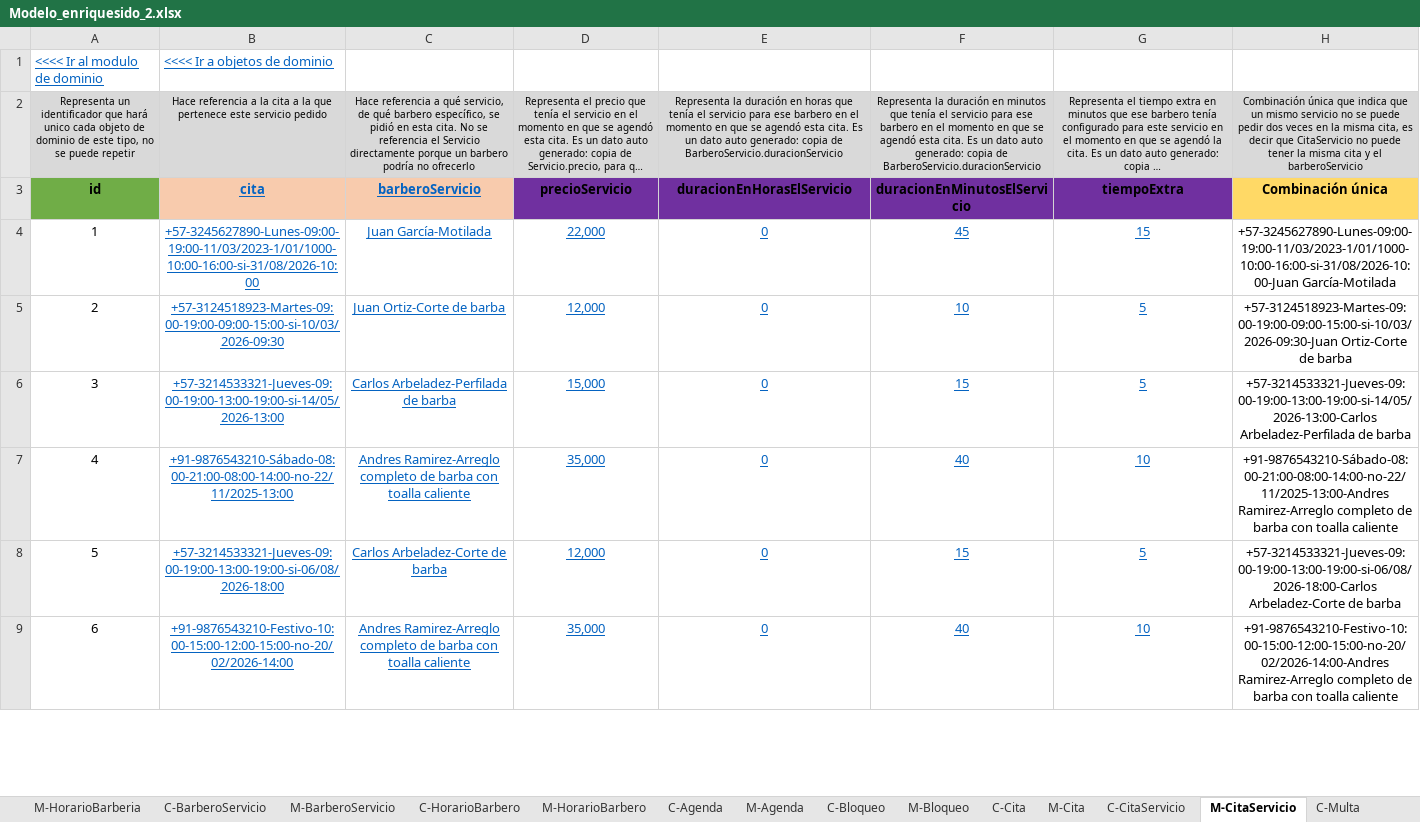
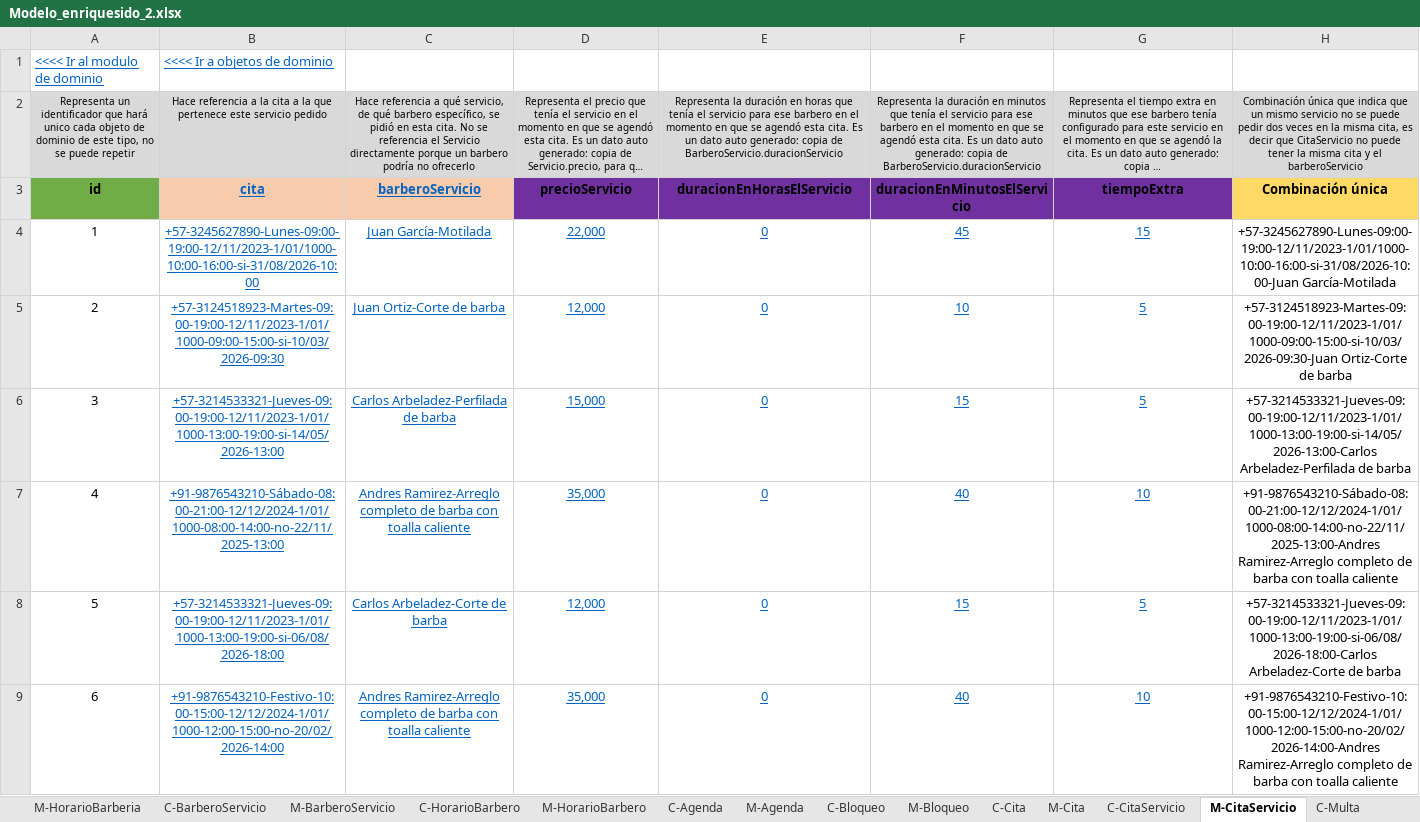
Before and after one commit to Leandro-Gomez-12345/Proyecto-extra-clase-DOO, an Excel workbook: Modelo_enriquesido_2.xlsx, sheet M-CitaServicio, drawn as a sheet; only a part is shown; long unchanged cells end in …; values as stored, in another font and other column widths than the file's, no borders; the diff covers the shown part only; the diff names each change by its address in the sheet, - before the commit and + after, or states it on an @@ line.

```diff
--- a/Modelo_enriquesido_2.xlsx (sheet M-CitaServicio)
+++ b/Modelo_enriquesido_2.xlsx (sheet M-CitaServicio)
-B4: +57-3245627890-Lunes-09:00-19:00-11/03/2023-1/01/1000-10:00-16:00-si-31/08/2026-10:00
+B4: +57-3245627890-Lunes-09:00-19:00-12/11/2023-1/01/1000-10:00-16:00-si-31/08/2026-10:00
-H4: +57-3245627890-Lunes-09:00-19:00-11/03/2023-1/01/1000-10:00-16:00-si-31/08/2026-10:00-Juan García-Motilada
+H4: +57-3245627890-Lunes-09:00-19:00-12/11/2023-1/01/1000-10:00-16:00-si-31/08/2026-10:00-Juan García-Motilada
-B5: +57-3124518923-Martes-09:00-19:00-09:00-15:00-si-10/03/2026-09:30
+B5: +57-3124518923-Martes-09:00-19:00-12/11/2023-1/01/1000-09:00-15:00-si-10/03/2026-09:30
-H5: +57-3124518923-Martes-09:00-19:00-09:00-15:00-si-10/03/2026-09:30-Juan Ortiz-Corte de…
+H5: +57-3124518923-Martes-09:00-19:00-12/11/2023-1/01/1000-09:00-15:00-si-10/03/2026-09:30-Juan Ortiz-Corte de…
-B6: +57-3214533321-Jueves-09:00-19:00-13:00-19:00-si-14/05/2026-13:00
+B6: +57-3214533321-Jueves-09:00-19:00-12/11/2023-1/01/1000-13:00-19:00-si-14/05/2026-13:00
-H6: +57-3214533321-Jueves-09:00-19:00-13:00-19:00-si-14/05/2026-13:00-Carlos Arbeladez-Perfilada de…
+H6: +57-3214533321-Jueves-09:00-19:00-12/11/2023-1/01/1000-13:00-19:00-si-14/05/2026-13:00-Carlos Arbeladez-Perfilada de…
-B7: +91-9876543210-Sábado-08:00-21:00-08:00-14:00-no-22/11/2025-13:00
+B7: +91-9876543210-Sábado-08:00-21:00-12/12/2024-1/01/1000-08:00-14:00-no-22/11/2025-13:00
-H7: +91-9876543210-Sábado-08:00-21:00-08:00-14:00-no-22/11/2025-13:00-Andres Ramirez-Arreglo completo…
+H7: +91-9876543210-Sábado-08:00-21:00-12/12/2024-1/01/1000-08:00-14:00-no-22/11/2025-13:00-Andres Ramirez-Arreglo completo…
-B8: +57-3214533321-Jueves-09:00-19:00-13:00-19:00-si-06/08/2026-18:00
+B8: +57-3214533321-Jueves-09:00-19:00-12/11/2023-1/01/1000-13:00-19:00-si-06/08/2026-18:00
-H8: +57-3214533321-Jueves-09:00-19:00-13:00-19:00-si-06/08/2026-18:00-Carlos Arbeladez-Corte de…
+H8: +57-3214533321-Jueves-09:00-19:00-12/11/2023-1/01/1000-13:00-19:00-si-06/08/2026-18:00-Carlos Arbeladez-Corte de…
-B9: +91-9876543210-Festivo-10:00-15:00-12:00-15:00-no-20/02/2026-14:00
+B9: +91-9876543210-Festivo-10:00-15:00-12/12/2024-1/01/1000-12:00-15:00-no-20/02/2026-14:00
-H9: +91-9876543210-Festivo-10:00-15:00-12:00-15:00-no-20/02/2026-14:00-Andres Ramirez-Arreglo completo…
+H9: +91-9876543210-Festivo-10:00-15:00-12/12/2024-1/01/1000-12:00-15:00-no-20/02/2026-14:00-Andres Ramirez-Arreglo completo…
```
Also changed, not shown: 10 edited cells elsewhere in this sheet, sheet M-Bloqueo, sheet M-Cita, sheet M-Agenda, sheet M-HorarioBarberia, sheet M-HorarioBarbero, sheet M-Multa, 3 more sheets, charts or pictures, 1 other file.
